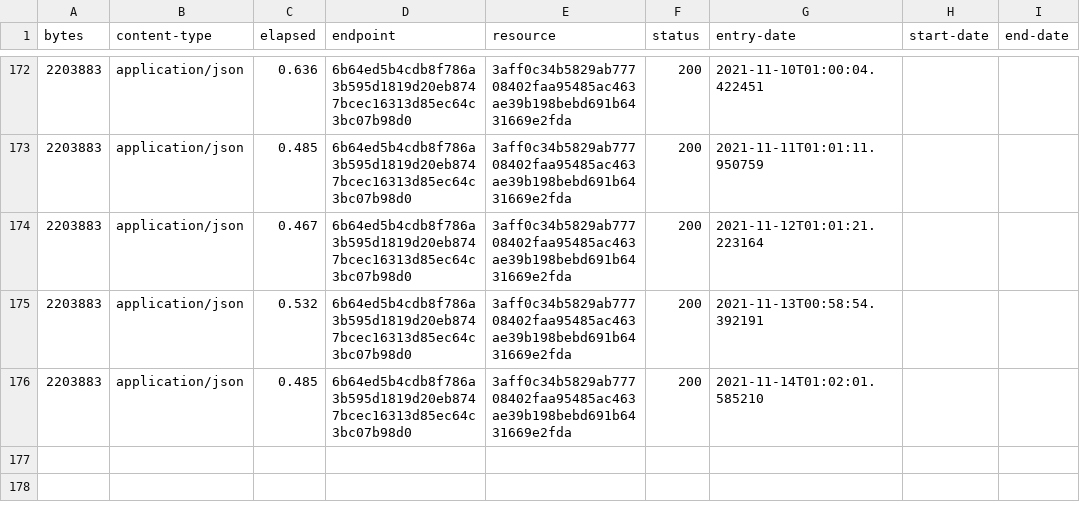
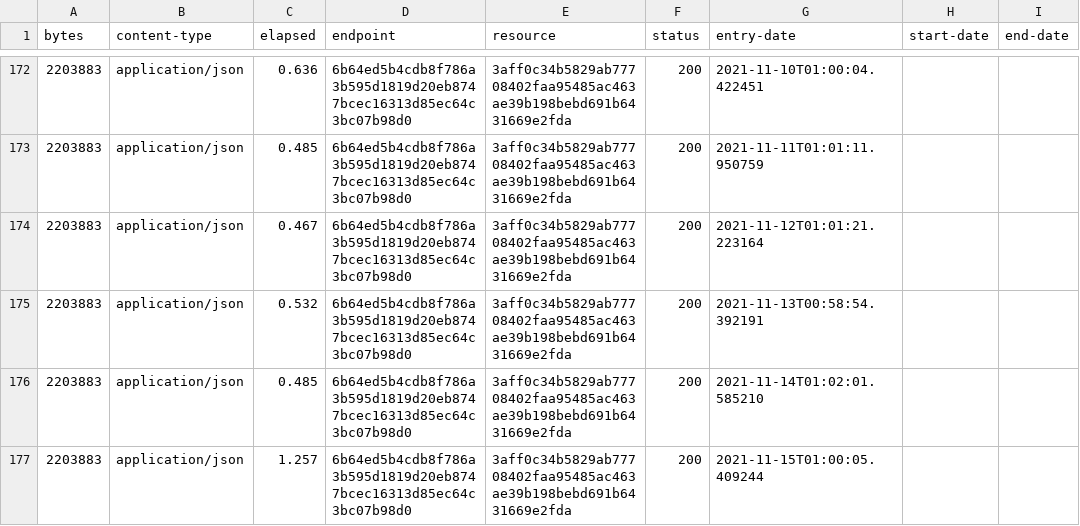
Before and after one commit to digital-land/heritage-coast-collection, a CSV file: collection/log.csv, drawn as a sheet; only a part is shown, gaps mark what is left out; the diff names each change by its address in the sheet, - before the commit and + after, or states it on an @@ line.

Commit message:
Collection 2021-11-15

```diff
--- a/collection/log.csv
+++ b/collection/log.csv
+row 177: 2203883 | application/json | 1.257 | 6b64ed5b4cdb8f786a3b595d1819d20eb8747bcec16313d85ec64c3bc07b98d0 | 3aff0c34b5829ab77708402faa95485ac463ae39b198bebd691b6431669e2fda | 200 | 2021-11-15T01:00:05.409244
```
